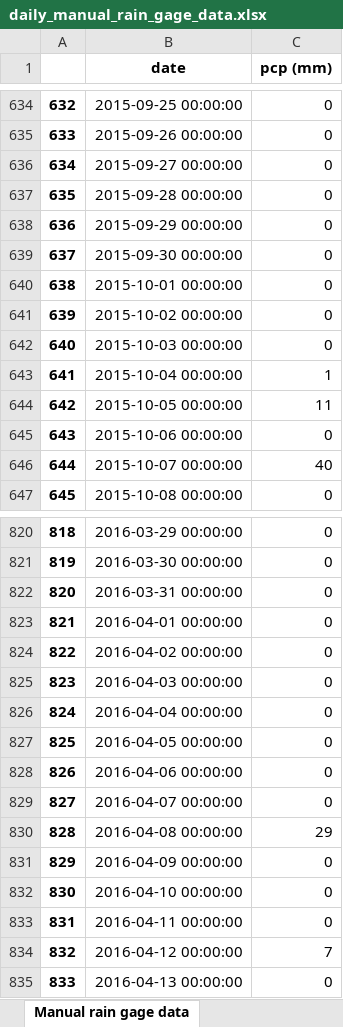
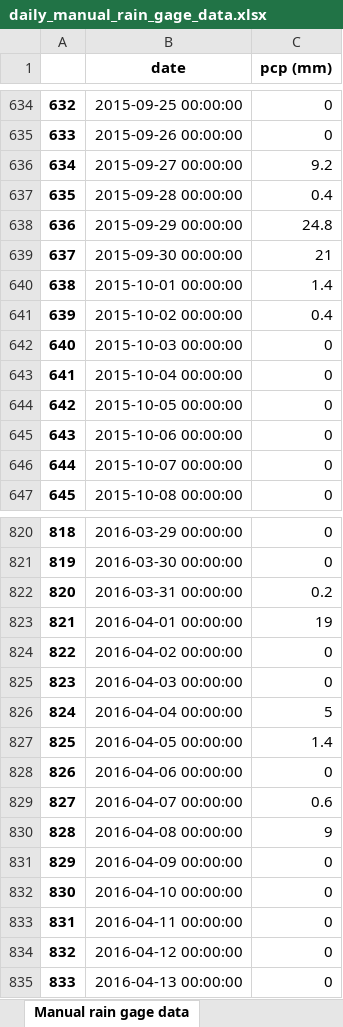
Before and after one commit to idfeiven/app-secar_meteo_data, an Excel workbook: data/daily_manual_rain_gage_data.xlsx, sheet Manual rain gage data, drawn as a sheet; only a part is shown, gaps mark what is left out; values as stored, in another font and other column widths than the file's, no borders; the diff covers the shown part only; the diff names each change by its address in the sheet, - before the commit and + after, or states it on an @@ line.

```diff
--- a/data/daily_manual_rain_gage_data.xlsx (sheet Manual rain gage data)
+++ b/data/daily_manual_rain_gage_data.xlsx (sheet Manual rain gage data)
-C636 (pcp (mm)): 0
+C636 (pcp (mm)): 9.2
-C637 (pcp (mm)): 0
+C637 (pcp (mm)): 0.4
-C638 (pcp (mm)): 0
+C638 (pcp (mm)): 24.8
-C639 (pcp (mm)): 0
+C639 (pcp (mm)): 21
-C640 (pcp (mm)): 0
+C640 (pcp (mm)): 1.4
-C641 (pcp (mm)): 0
+C641 (pcp (mm)): 0.4
-C643 (pcp (mm)): 1
+C643 (pcp (mm)): 0
-C644 (pcp (mm)): 11
+C644 (pcp (mm)): 0
-C646 (pcp (mm)): 40
+C646 (pcp (mm)): 0
-C822 (pcp (mm)): 0
+C822 (pcp (mm)): 0.2
-C823 (pcp (mm)): 0
+C823 (pcp (mm)): 19
-C826 (pcp (mm)): 0
+C826 (pcp (mm)): 5
-C827 (pcp (mm)): 0
+C827 (pcp (mm)): 1.4
-C829 (pcp (mm)): 0
+C829 (pcp (mm)): 0.6
-C830 (pcp (mm)): 29
+C830 (pcp (mm)): 9
-C834 (pcp (mm)): 7
+C834 (pcp (mm)): 0
```
Also changed, not shown: 45 edited cells elsewhere in this sheet, data/secar_daily_data.xlsx, 1 other file.
